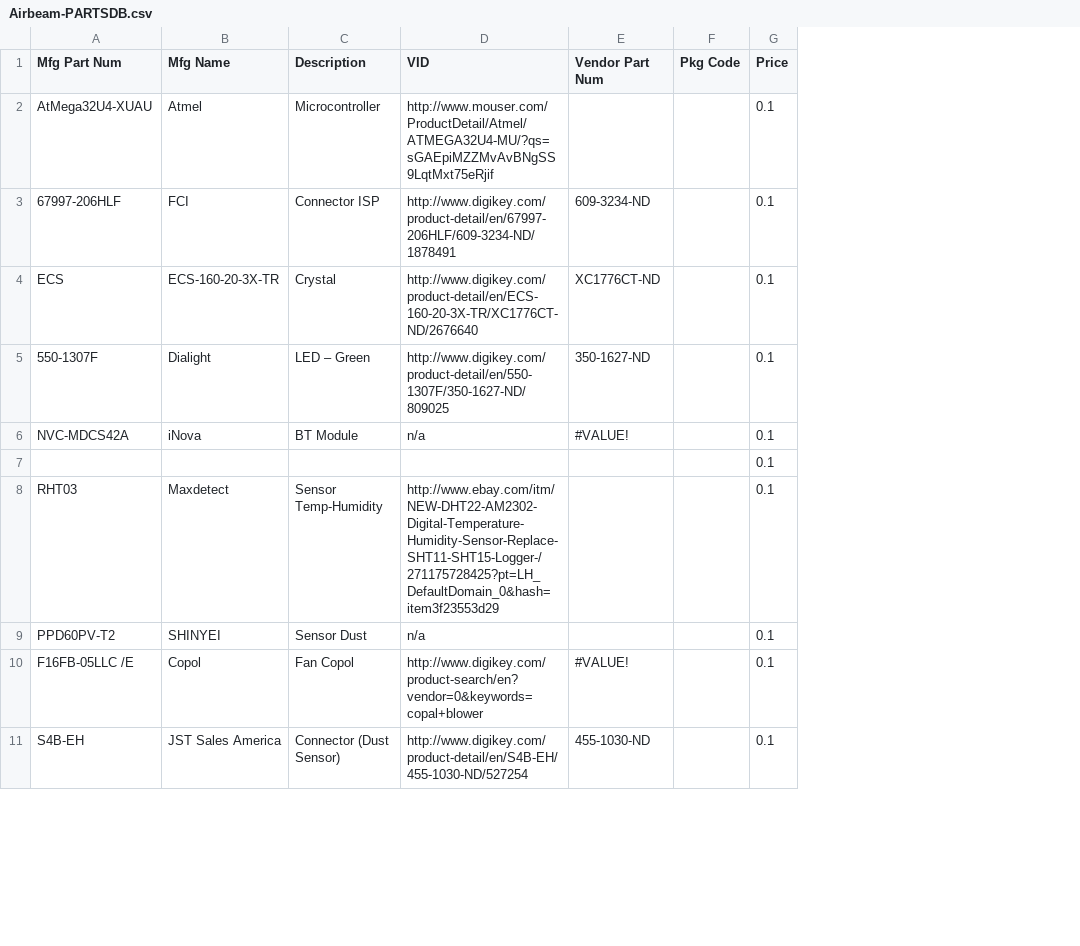
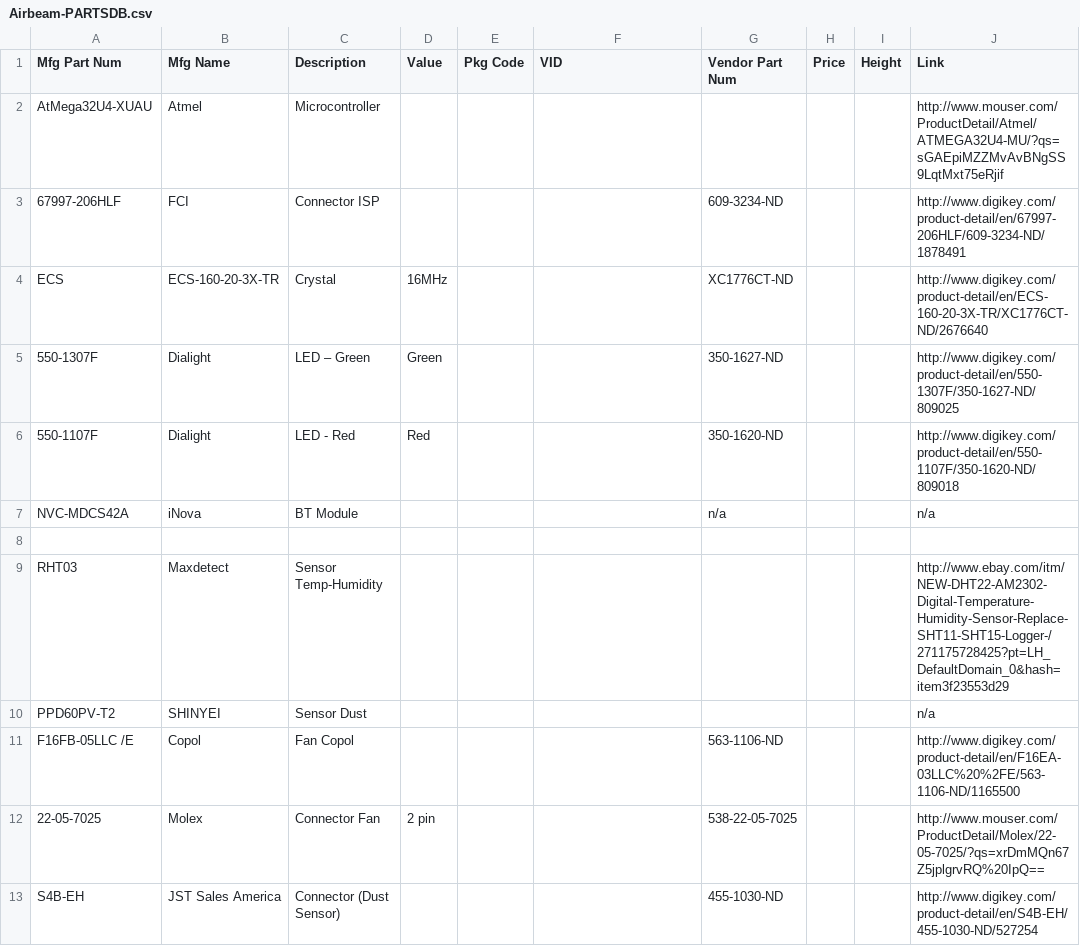
Before and after one commit to vitiral/Airbeam, a CSV file: Airbeam-PARTSDB.csv, drawn as a sheet; only a part is shown; removed rows and columns are numbered as before the commit, all else as after; the diff covers the shown part only; the diff names each change by its address in the sheet, - before the commit and + after, or states it on an @@ line.

```diff
--- a/Airbeam-PARTSDB.csv
+++ b/Airbeam-PARTSDB.csv
+column D (Value), rows 4-5: 16MHz | Green
+column E (Pkg Code), empty
-column F (Pkg Code), empty
+column I (Height), empty
+column J (Link), rows 2-5: http://www.mouser.com/ProductDetail/Atmel/ATMEGA32U4-MU/?qs=sGAEpiMZZMvAvBNgSS9LqtMxt75eRjif | http://www.digikey.com/product-detail/en/67997-206HLF/609-3234-ND/1878491 | http://www.digikey.com/product-detail/en/ECS-160-20-3X-TR/XC1776CT-ND/2676640 | http://www.digikey.com/product-detail/en/550-1307F/350-1627-ND/809025; rows 7-11: n/a |  | http://www.ebay.com/itm/NEW-DHT22-AM2302-Digital-Temperature-Humidity-Sensor-Replace-SHT11-SHT15-Logger-/271175728425?pt=LH_DefaultDomain_0&hash=item3f23553d29 | n/a | http://www.digikey.com/product-detail/en/F16EA-03LLC%20%2FE/563-1106-ND/1165500; row 13: http://www.digikey.com/product-detail/en/S4B-EH/455-1030-ND/527254
-F2 (VID): http://www.mouser.com/ProductDetail/Atmel/ATMEGA32U4-MU/?qs=sGAEpiMZZMvAvBNgSS9LqtMxt75eRjif
+F2 (VID): (empty)
-H2:H5 (Price): 0.1
+H2:H5 (Price): (empty)
-F3 (VID): http://www.digikey.com/product-detail/en/67997-206HLF/609-3234-ND/1878491
+F3 (VID): (empty)
-F4 (VID): http://www.digikey.com/product-detail/en/ECS-160-20-3X-TR/XC1776CT-ND/2676640
+F4 (VID): (empty)
-F5 (VID): http://www.digikey.com/product-detail/en/550-1307F/350-1627-ND/809025
+F5 (VID): (empty)
+row 6: 550-1107F | Dialight | LED - Red | Red |  |  | 350-1620-ND |  |  | http://www.digikey.com/product-detail/en/550-1107F/350-1620-ND/809018
-F7 (VID): n/a
+F7 (VID): (empty)
-G7 (Vendor Part Num): #VALUE!
+G7 (Vendor Part Num): n/a
-H7:H11 (Price): 0.1
+H7:H11 (Price): (empty)
-F9 (VID): http://www.ebay.com/itm/NEW-DHT22-AM2302-Digital-Temperature-Humidity-Sensor-Replace-SHT11-SHT15-Logger-/271175728425?pt=LH_DefaultDomain_0&hash=item3f23553d29
+F9 (VID): (empty)
-F10 (VID): n/a
+F10 (VID): (empty)
-F11 (VID): http://www.digikey.com/product-search/en?vendor=0&keywords=copal+blower
+F11 (VID): (empty)
-G11 (Vendor Part Num): #VALUE!
+G11 (Vendor Part Num): 563-1106-ND
+row 12: 22-05-7025 | Molex | Connector Fan | 2 pin |  |  | 538-22-05-7025 |  |  | http://www.mouser.com/ProductDetail/Molex/22-05-7025/?qs=xrDmMQn67Z5jplgrvRQ%20IpQ==
-F13 (VID): http://www.digikey.com/product-detail/en/S4B-EH/455-1030-ND/527254
+F13 (VID): (empty)
-H13 (Price): 0.1
+H13 (Price): (empty)
```
Also changed, not shown: 2 added rows and 74 edited cells elsewhere in this file, 7 other files.
